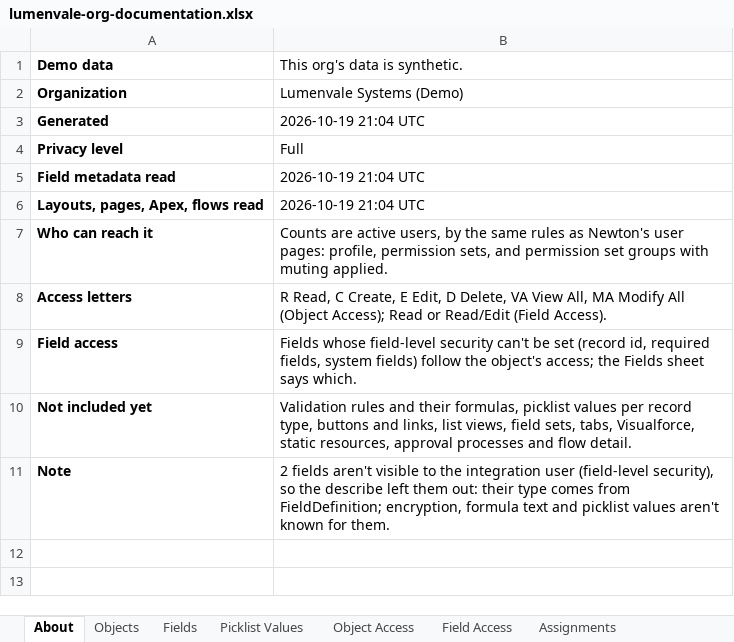
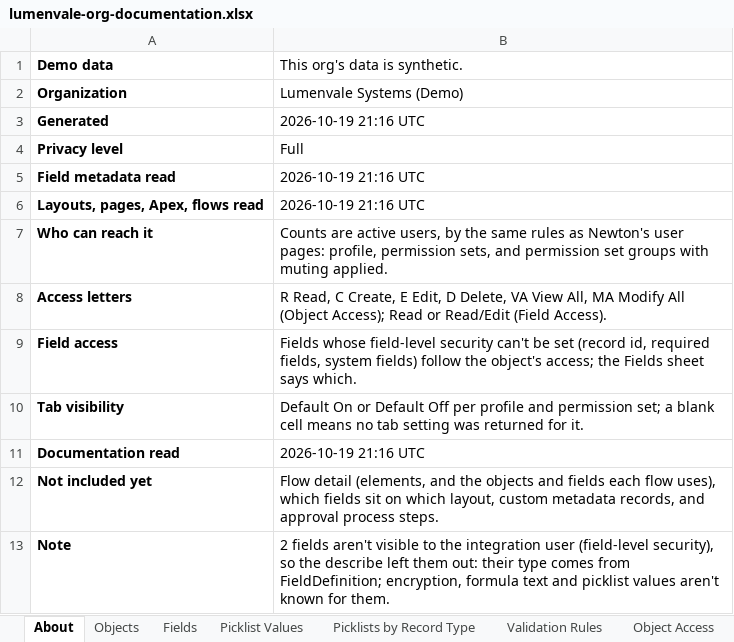
Before and after one commit to SharanSukesh/accessgraph-ai, an Excel workbook: docs/samples/lumenvale-org-documentation.xlsx, sheet About, drawn as a sheet; values as stored, in another font and other column widths than the file's, no borders; addresses are those after the commit; the diff names each change by its address in the sheet, - before the commit and + after, or states it on an @@ line.

```diff
--- a/docs/samples/lumenvale-org-documentation.xlsx (sheet About)
+++ b/docs/samples/lumenvale-org-documentation.xlsx (sheet About)
+sheet tab: Picklists by Record Type
+sheet tab: Validation Rules
-B3 (This org's data is synthetic.): 2026-10-19 21:04 UTC
+B3 (This org's data is synthetic.): 2026-10-19 21:16 UTC
-B5:B6 (This org's data is synthetic.): 2026-10-19 21:04 UTC
+B5:B6 (This org's data is synthetic.): 2026-10-19 21:16 UTC
+row 10: Tab visibility | Default On or Default Off per profile and permission set; a blank cell means no tab setting was returned for it.
+row 11: Documentation read | 2026-10-19 21:16 UTC
-B12 (This org's data is synthetic.): Validation rules and their formulas, picklist values per record type, buttons and links, list views, field sets, tabs, Visualforce, static resources, approval processes and flow detail.
+B12 (This org's data is synthetic.): Flow detail (elements, and the objects and fields each flow uses), which fields sit on which layout, custom metadata records, and approval process steps.
```
Also changed, not shown: sheet Apex Classes, other sheet tabs, 11 other files.
